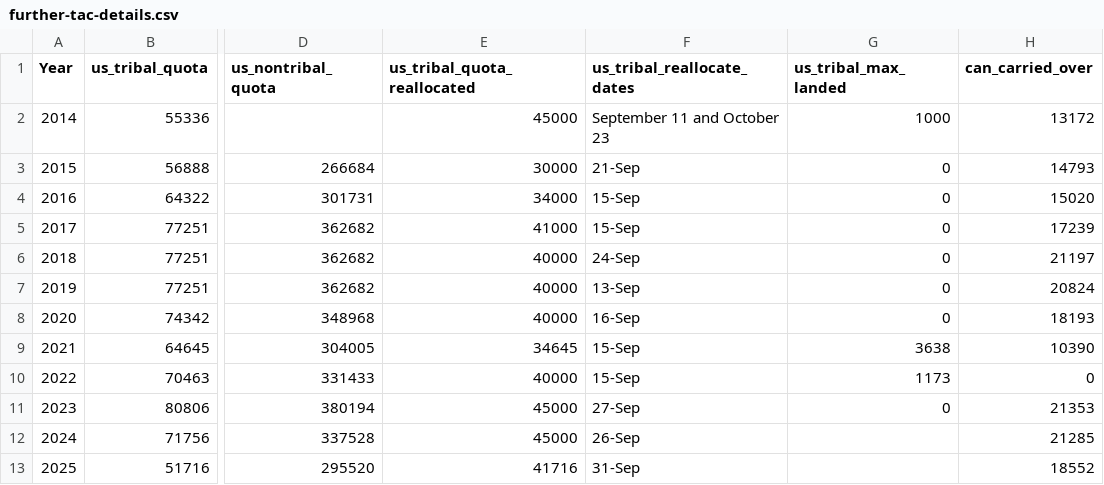
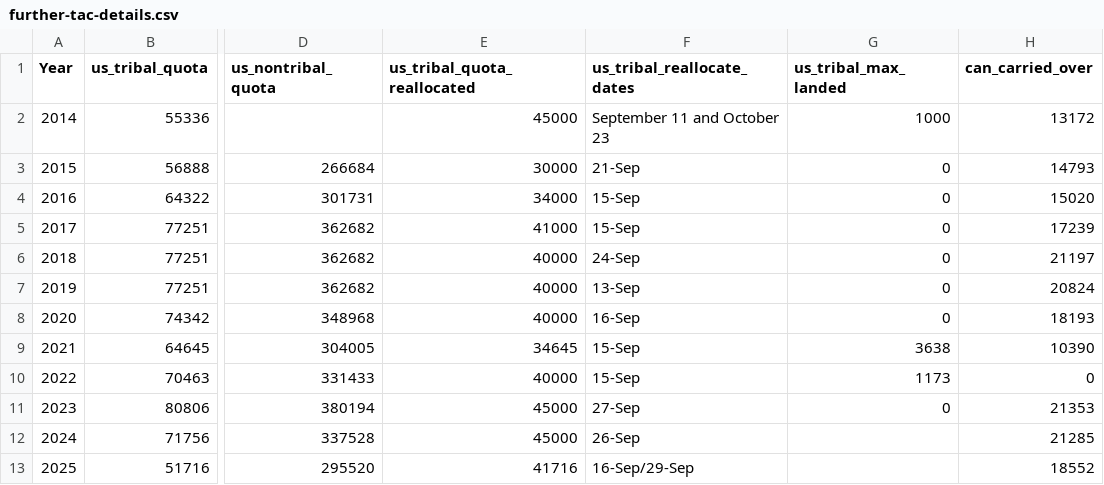
Before and after one commit to pacific-hake/hake-assessment, a CSV file: data-tables/further-tac-details.csv, drawn as a sheet; only a part is shown, gaps mark what is left out; the diff names each change by its address in the sheet, - before the commit and + after, or states it on an @@ line.

Commit message:
Add tribal reallocation dates

```diff
--- a/data-tables/further-tac-details.csv
+++ b/data-tables/further-tac-details.csv
-F13 (us_tribal_reallocate_dates): 31-Sep
+F13 (us_tribal_reallocate_dates): 16-Sep/29-Sep
```
